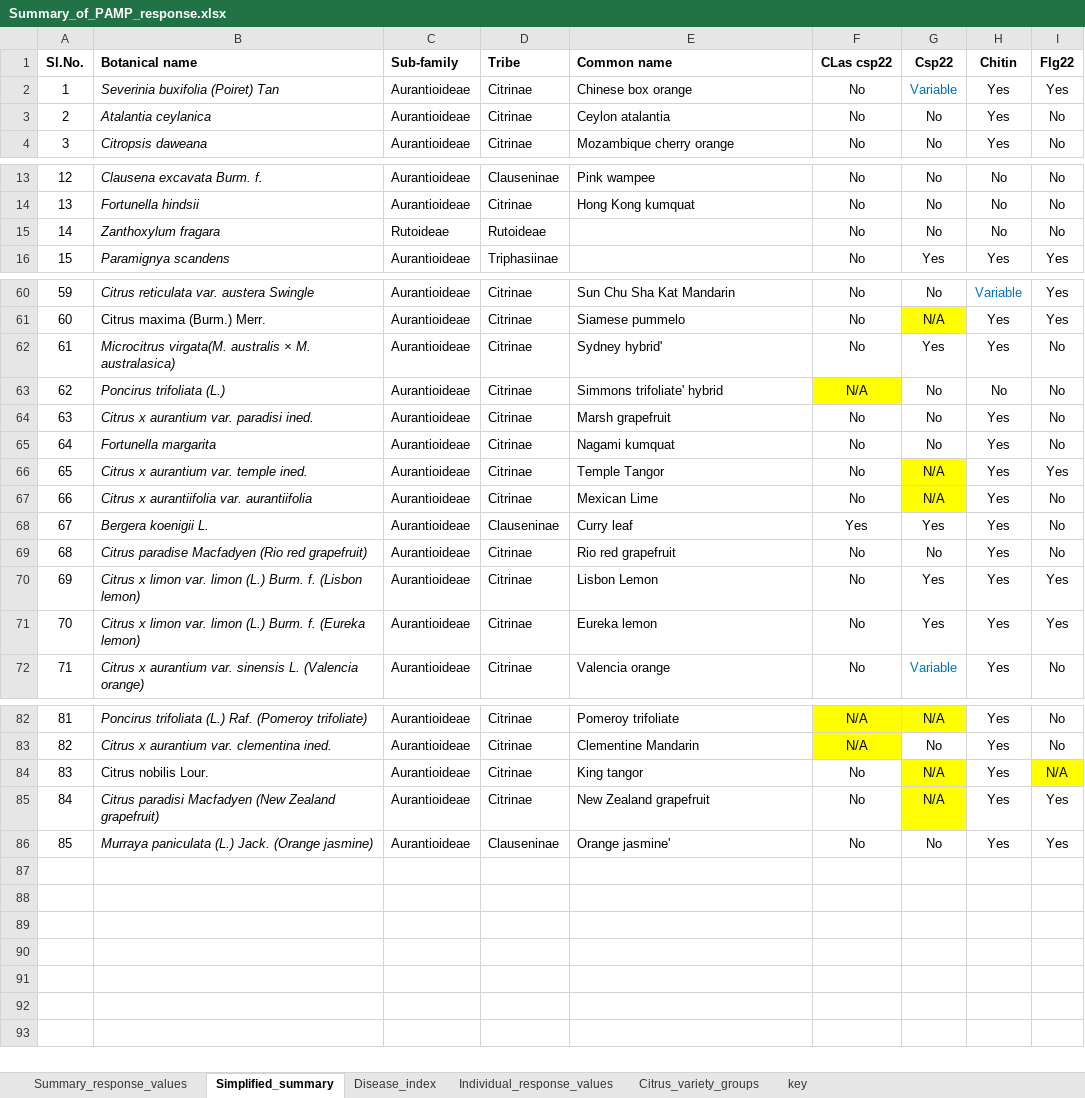
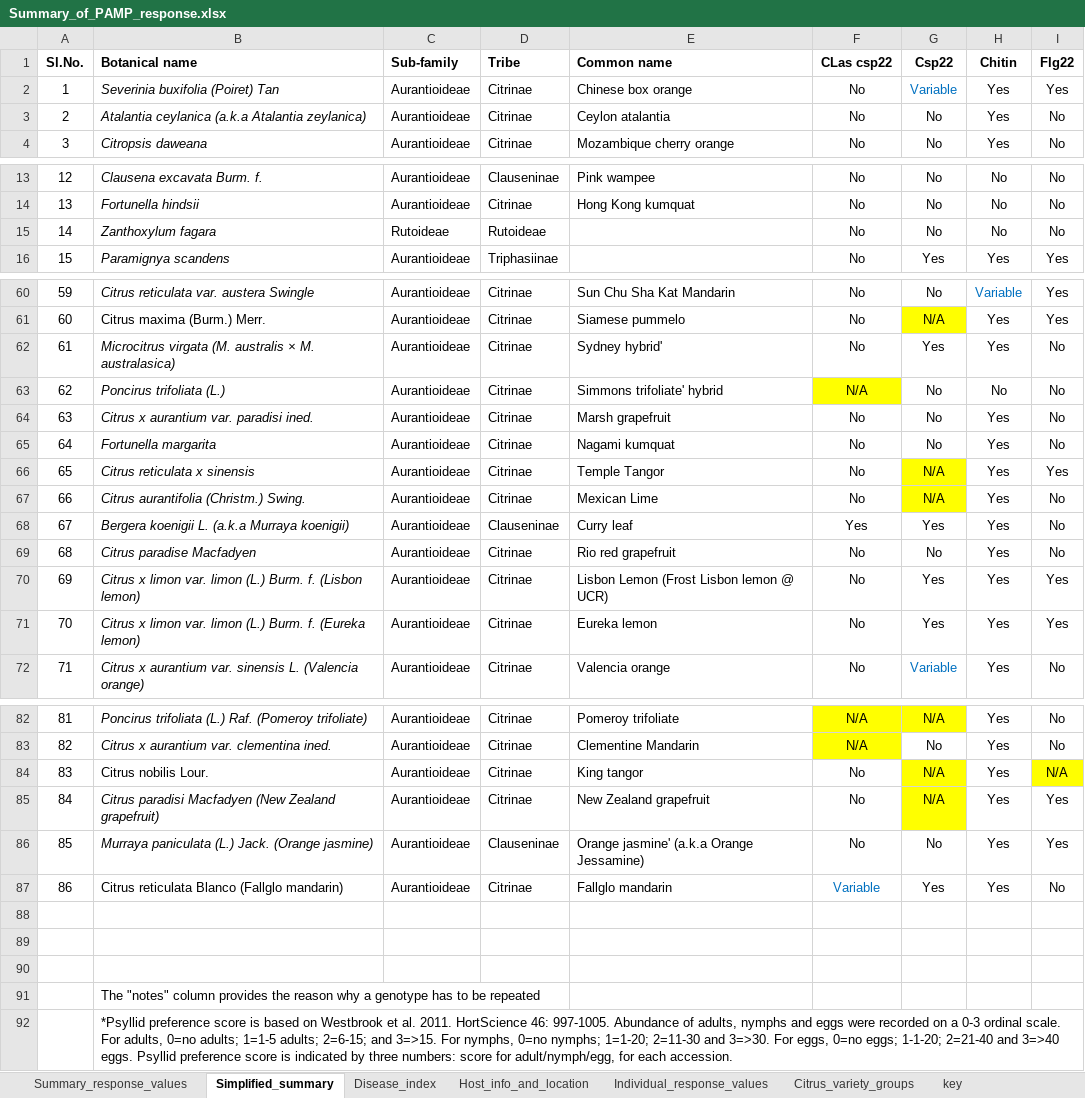
Before and after one commit to DanielleMStevens/Divergent_citrus_response_to_PAMPs, an Excel workbook: Raw_files/Summary_of_PAMP_response.xlsx, sheet Simplified_summary, drawn as a sheet; only a part is shown, gaps mark what is left out; values as stored, in another font and other column widths than the file's, no borders; charts and pictures not drawn; the diff names each change by its address in the sheet, - before the commit and + after, or states it on an @@ line.

```diff
--- a/Raw_files/Summary_of_PAMP_response.xlsx (sheet Simplified_summary)
+++ b/Raw_files/Summary_of_PAMP_response.xlsx (sheet Simplified_summary)
+sheet tab: Host_info_and_location
-B3 (Botanical name): Atalantia ceylanica
+B3 (Botanical name): Atalantia ceylanica (a.k.a Atalantia zeylanica)
-B15 (Botanical name): Zanthoxylum fragara
+B15 (Botanical name): Zanthoxylum fagara
-B62 (Botanical name): Microcitrus virgata(M. australis ×…
+B62 (Botanical name): Microcitrus virgata (M. australis ×…
-B66 (Botanical name): Citrus x aurantium var. temple ined.
+B66 (Botanical name): Citrus reticulata x sinensis
-B67 (Botanical name): Citrus x aurantiifolia var. aurantiifolia
+B67 (Botanical name): Citrus aurantifolia (Christm.) Swing.
-B68 (Botanical name): Bergera koenigii L.
+B68 (Botanical name): Bergera koenigii L. (a.k.a Murraya koenigii)
-B69 (Botanical name): Citrus paradise Macfadyen (Rio red grapefruit)
+B69 (Botanical name): Citrus paradise Macfadyen
-E70 (Common name): Lisbon Lemon
+E70 (Common name): Lisbon Lemon (Frost Lisbon lemon @ UCR)
-E86 (Common name): Orange jasmine'
+E86 (Common name): Orange jasmine' (a.k.a Orange Jessamine)
+row 87: 86 | Citrus reticulata Blanco (Fallglo mandarin) | Aurantioideae | Citrinae | Fallglo mandarin | Variable | Yes | Yes | No
+row 88: (empty)
+row 89: (empty)
+row 90: (empty)
+row 91:  | The "notes" column provides the reason why a genotype has to be repeated
+row 92:  | *Psyllid preference score is based on Westbrook et al. 2011. HortScience 46: 997-1005. Abundance of adults, nymphs and eggs were recorded on a 0-3 ordinal scale. For adults, 0=no adults; 1=1-5 adults; 2=6-15; and 3=>15. For nymphs, 0=no nymphs; 1=1-20; 2=11-30 and 3=>30. For eggs, 0=no eggs; 1-1-20; 2=21-40 and 3=>40 eggs. Psyllid preference score is indicated by three numbers: score for adult/nymph/egg, for each accession.
```
Also changed, not shown: sheet Summary_response_values, sheet Disease_index, charts or pictures, 4 other files.
